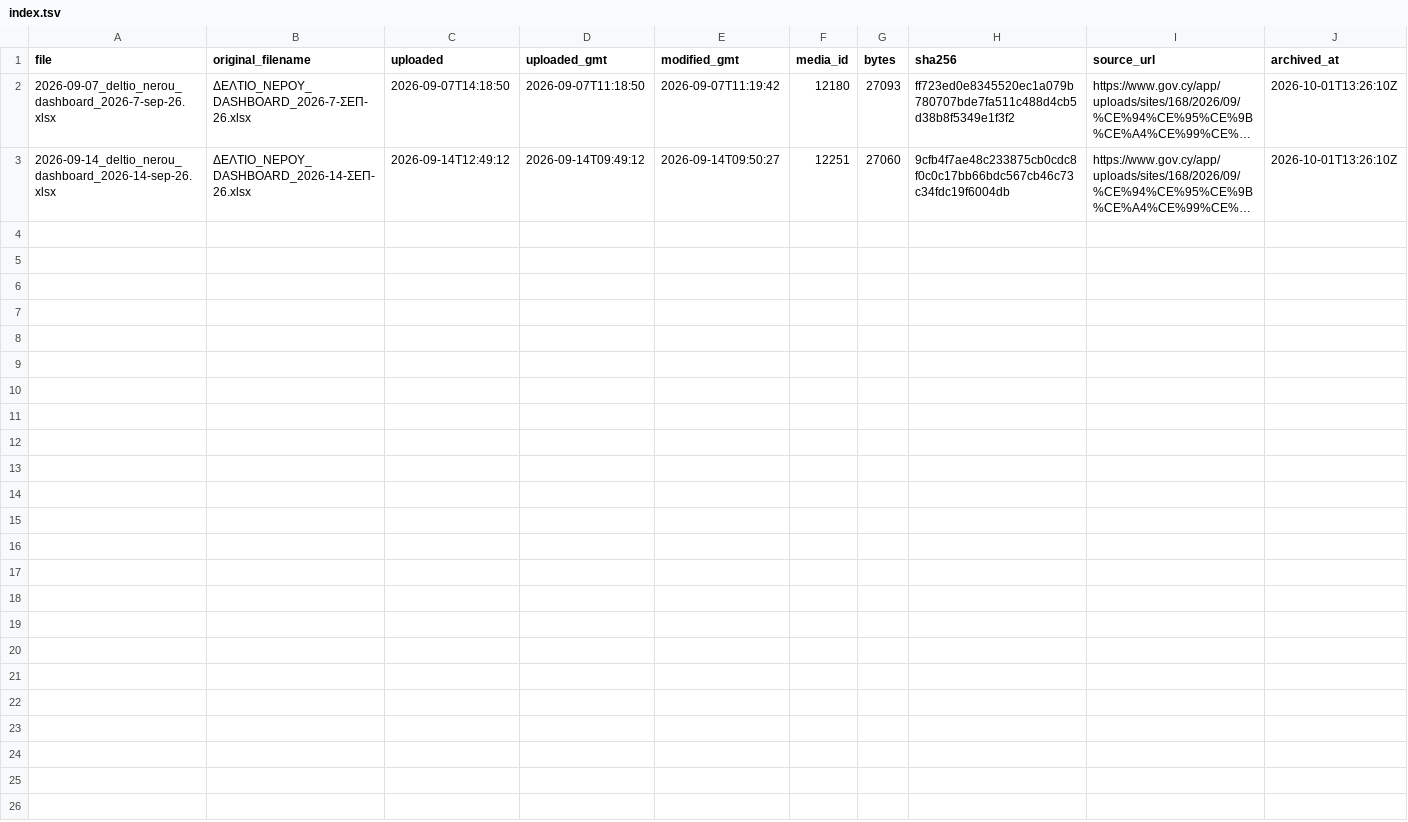
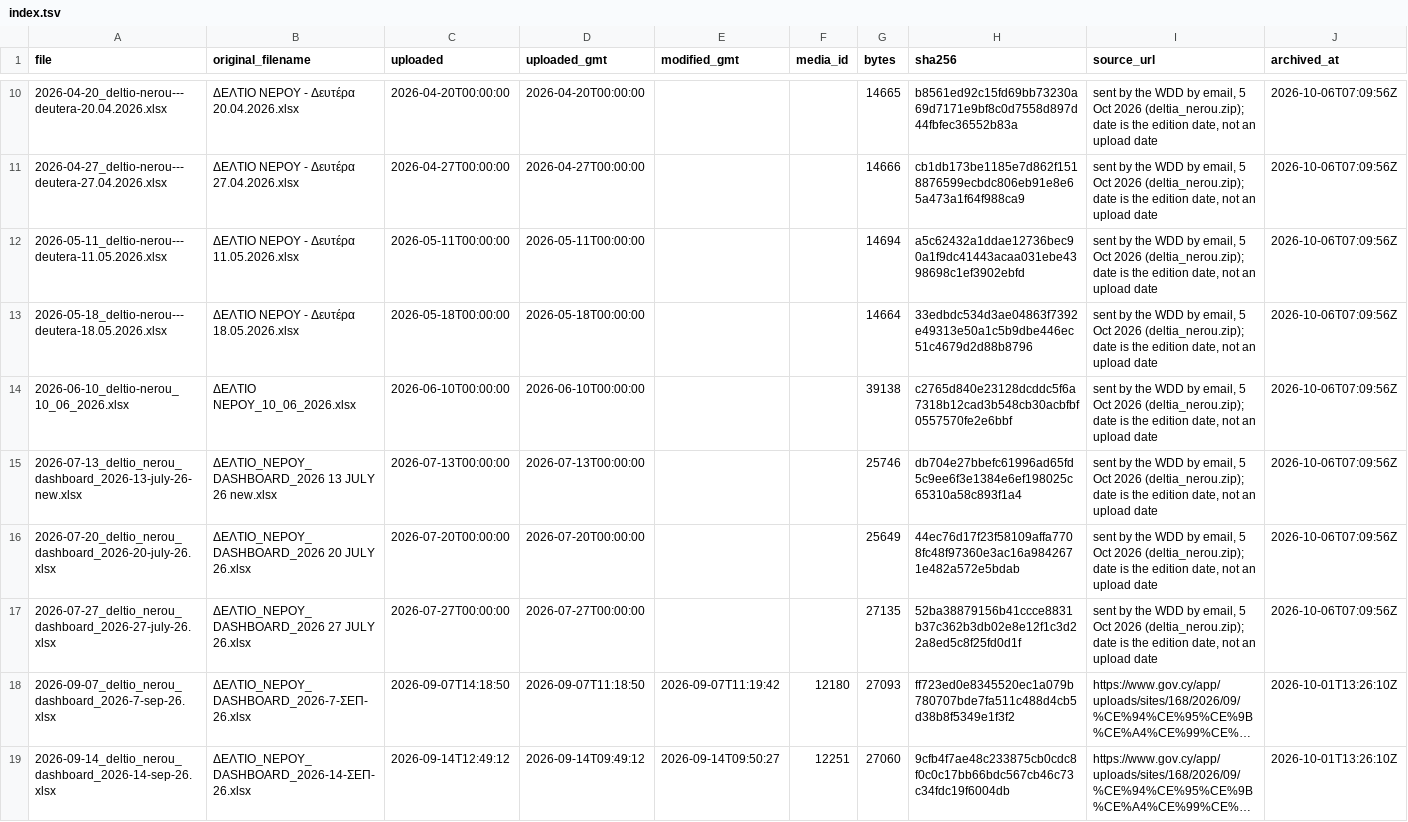
Before and after one commit to vbougay/fragmata.info, a TSV file: data/water-bulletin/index.tsv, drawn as a sheet; only a part is shown, gaps mark what is left out; long unchanged cells end in …; the diff covers the shown part only; the diff names each change by its address in the sheet, - before the commit and + after, or states it on an @@ line.

```diff
--- a/data/water-bulletin/index.tsv
+++ b/data/water-bulletin/index.tsv
+row 10: 2026-04-20_deltio-nerou---deutera-20.04.2026.xlsx | ΔΕΛΤΙΟ ΝΕΡΟΥ - Δευτέρα 20.04.2026.xlsx | 2026-04-20T00:00:00 | 2026-04-20T00:00:00 |  |  | 14665 | b8561ed92c15fd69bb73230a69d7171e9bf8c0d7558d897d44fbfec36552b83a | sent by the WDD by email, 5 Oct 2026 (deltia_nerou.zip); date is the edition date, not an upload date | 2026-10-06T07:09:56Z
+row 11: 2026-04-27_deltio-nerou---deutera-27.04.2026.xlsx | ΔΕΛΤΙΟ ΝΕΡΟΥ - Δευτέρα 27.04.2026.xlsx | 2026-04-27T00:00:00 | 2026-04-27T00:00:00 |  |  | 14666 | cb1db173be1185e7d862f1518876599ecbdc806eb91e8e65a473a1f64f988ca9 | sent by the WDD by email, 5 Oct 2026 (deltia_nerou.zip); date is the edition date, not an upload date | 2026-10-06T07:09:56Z
+row 12: 2026-05-11_deltio-nerou---deutera-11.05.2026.xlsx | ΔΕΛΤΙΟ ΝΕΡΟΥ - Δευτέρα 11.05.2026.xlsx | 2026-05-11T00:00:00 | 2026-05-11T00:00:00 |  |  | 14694 | a5c62432a1ddae12736bec90a1f9dc41443acaa031ebe4398698c1ef3902ebfd | sent by the WDD by email, 5 Oct 2026 (deltia_nerou.zip); date is the edition date, not an upload date | 2026-10-06T07:09:56Z
+row 13: 2026-05-18_deltio-nerou---deutera-18.05.2026.xlsx | ΔΕΛΤΙΟ ΝΕΡΟΥ - Δευτέρα 18.05.2026.xlsx | 2026-05-18T00:00:00 | 2026-05-18T00:00:00 |  |  | 14664 | 33edbdc534d3ae04863f7392e49313e50a1c5b9dbe446ec51c4679d2d88b8796 | sent by the WDD by email, 5 Oct 2026 (deltia_nerou.zip); date is the edition date, not an upload date | 2026-10-06T07:09:56Z
+row 14: 2026-06-10_deltio-nerou_10_06_2026.xlsx | ΔΕΛΤΙΟ ΝΕΡΟΥ_10_06_2026.xlsx | 2026-06-10T00:00:00 | 2026-06-10T00:00:00 |  |  | 39138 | c2765d840e23128dcddc5f6a7318b12cad3b548cb30acbfbf0557570fe2e6bbf | sent by the WDD by email, 5 Oct 2026 (deltia_nerou.zip); date is the edition date, not an upload date | 2026-10-06T07:09:56Z
+row 15: 2026-07-13_deltio_nerou_dashboard_2026-13-july-26-new.xlsx | ΔΕΛΤΙΟ_ΝΕΡΟΥ_DASHBOARD_2026 13 JULY 26 new.xlsx | 2026-07-13T00:00:00 | 2026-07-13T00:00:00 |  |  | 25746 | db704e27bbefc61996ad65fd5c9ee6f3e1384e6ef198025c65310a58c893f1a4 | sent by the WDD by email, 5 Oct 2026 (deltia_nerou.zip); date is the edition date, not an upload date | 2026-10-06T07:09:56Z
+row 16: 2026-07-20_deltio_nerou_dashboard_2026-20-july-26.xlsx | ΔΕΛΤΙΟ_ΝΕΡΟΥ_DASHBOARD_2026 20 JULY 26.xlsx | 2026-07-20T00:00:00 | 2026-07-20T00:00:00 |  |  | 25649 | 44ec76d17f23f58109affa7708fc48f97360e3ac16a9842671e482a572e5bdab | sent by the WDD by email, 5 Oct 2026 (deltia_nerou.zip); date is the edition date, not an upload date | 2026-10-06T07:09:56Z
+row 17: 2026-07-27_deltio_nerou_dashboard_2026-27-july-26.xlsx | ΔΕΛΤΙΟ_ΝΕΡΟΥ_DASHBOARD_2026 27 JULY 26.xlsx | 2026-07-27T00:00:00 | 2026-07-27T00:00:00 |  |  | 27135 | 52ba38879156b41ccce8831b37c362b3db02e8e12f1c3d22a8ed5c8f25fd0d1f | sent by the WDD by email, 5 Oct 2026 (deltia_nerou.zip); date is the edition date, not an upload date | 2026-10-06T07:09:56Z
```
Also changed, not shown: 8 added rows elsewhere in this file, 36 other files.
